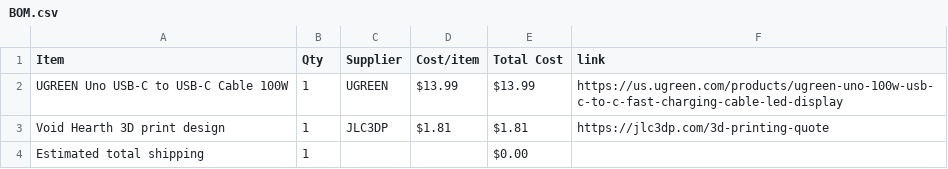
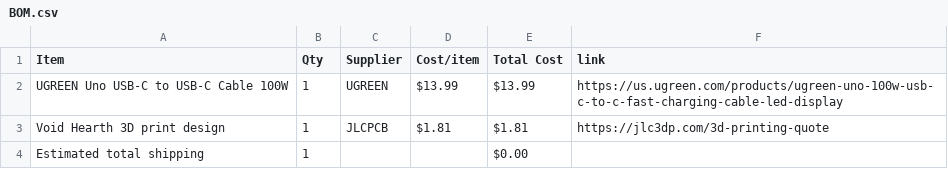
Before and after one commit to vaishantn/Hollow-Knight-Themed-Extendable-USB-C-Cable, a CSV file: BOM.csv, drawn as a sheet.

Commit message:
Sync Hollow Knight Themed Extendable USB C Cable from Half Life

```diff
--- a/BOM.csv
+++ b/BOM.csv
@@ -2,3 +2,3 @@ Item,Qty,Supplier,Cost/item,Total Cost,link
 UGREEN Uno USB-C to USB-C Cable 100W,1,UGREEN,$13.99,$13.99,https://us.ugreen.com/products/ugreen-uno-100w-usb-c-to-c-fast-charging-cable-led-display
-Void Hearth 3D print design,1,JLC3DP,$1.81,$1.81,https://jlc3dp.com/3d-printing-quote
+Void Hearth 3D print design,1,JLCPCB,$1.81,$1.81,https://jlc3dp.com/3d-printing-quote
 Estimated total shipping,1,,,$0.00,
```
